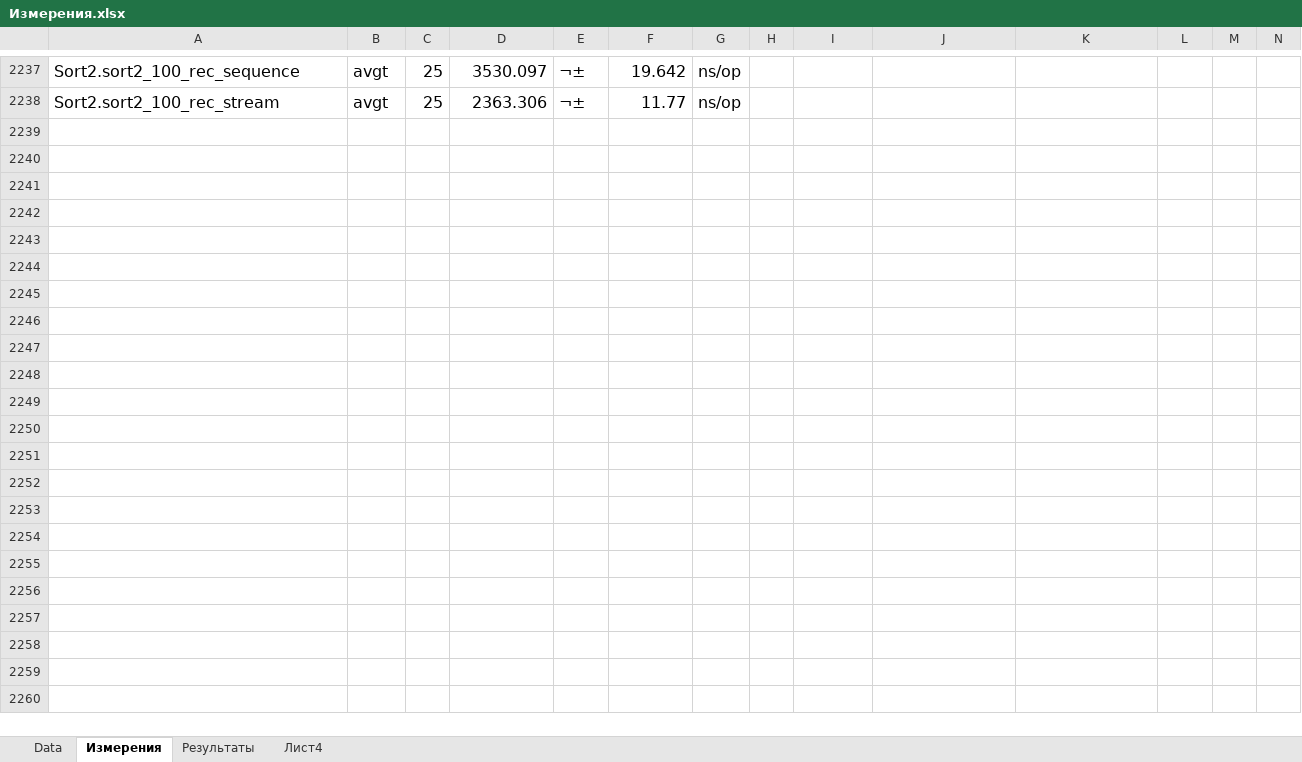
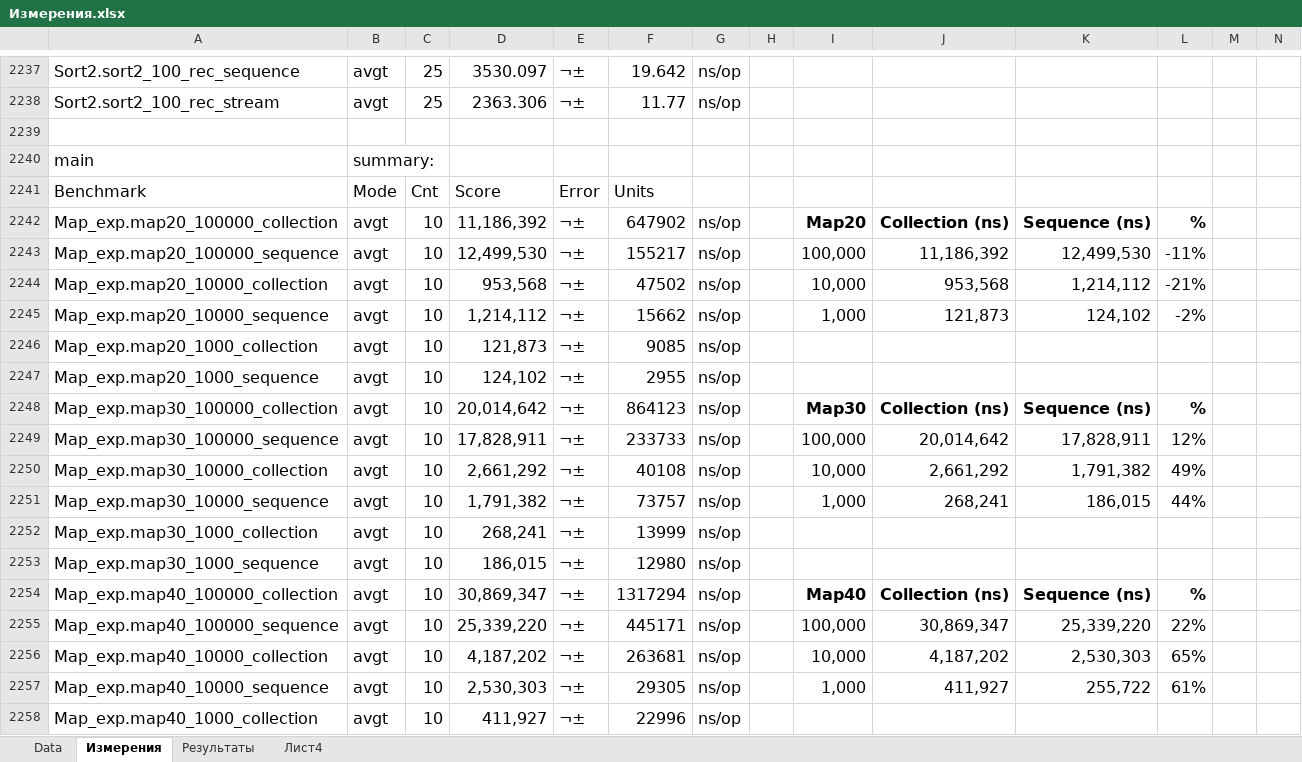
Before and after one commit to maxssoft/sequence_measuring, an Excel workbook: measure_data/Измерения.xlsx, sheet Измерения, drawn as a sheet; only a part is shown, gaps mark what is left out; values as stored, in another font and other column widths than the file's, no borders; rows hold the shown columns only; the diff covers the shown part only; the diff names each change by its address in the sheet, - before the commit and + after, or states it on an @@ line.

```diff
--- a/measure_data/Измерения.xlsx (sheet Измерения)
+++ b/measure_data/Измерения.xlsx (sheet Измерения)
+row 2239: (empty)
+row 2240: main | summary:
+row 2241: Benchmark | Mode | Cnt | Score | Error | Units
+row 2242: Map_exp.map20_100000_collection | avgt | 10 | 11,186,392 | ¬± | 647902 | ns/op |  | Map20 | Collection (ns) | Sequence (ns) | %
+row 2243: Map_exp.map20_100000_sequence | avgt | 10 | 12,499,530 | ¬± | 155217 | ns/op |  | 100,000 | 11,186,392 | 12,499,530 | -11%
+row 2244: Map_exp.map20_10000_collection | avgt | 10 | 953,568 | ¬± | 47502 | ns/op |  | 10,000 | 953,568 | 1,214,112 | -21%
+row 2245: Map_exp.map20_10000_sequence | avgt | 10 | 1,214,112 | ¬± | 15662 | ns/op |  | 1,000 | 121,873 | 124,102 | -2%
+row 2246: Map_exp.map20_1000_collection | avgt | 10 | 121,873 | ¬± | 9085 | ns/op
+row 2247: Map_exp.map20_1000_sequence | avgt | 10 | 124,102 | ¬± | 2955 | ns/op
+row 2248: Map_exp.map30_100000_collection | avgt | 10 | 20,014,642 | ¬± | 864123 | ns/op |  | Map30 | Collection (ns) | Sequence (ns) | %
+row 2249: Map_exp.map30_100000_sequence | avgt | 10 | 17,828,911 | ¬± | 233733 | ns/op |  | 100,000 | 20,014,642 | 17,828,911 | 12%
+row 2250: Map_exp.map30_10000_collection | avgt | 10 | 2,661,292 | ¬± | 40108 | ns/op |  | 10,000 | 2,661,292 | 1,791,382 | 49%
+row 2251: Map_exp.map30_10000_sequence | avgt | 10 | 1,791,382 | ¬± | 73757 | ns/op |  | 1,000 | 268,241 | 186,015 | 44%
+row 2252: Map_exp.map30_1000_collection | avgt | 10 | 268,241 | ¬± | 13999 | ns/op
+row 2253: Map_exp.map30_1000_sequence | avgt | 10 | 186,015 | ¬± | 12980 | ns/op
+row 2254: Map_exp.map40_100000_collection | avgt | 10 | 30,869,347 | ¬± | 1317294 | ns/op |  | Map40 | Collection (ns) | Sequence (ns) | %
+row 2255: Map_exp.map40_100000_sequence | avgt | 10 | 25,339,220 | ¬± | 445171 | ns/op |  | 100,000 | 30,869,347 | 25,339,220 | 22%
+row 2256: Map_exp.map40_10000_collection | avgt | 10 | 4,187,202 | ¬± | 263681 | ns/op |  | 10,000 | 4,187,202 | 2,530,303 | 65%
+row 2257: Map_exp.map40_10000_sequence | avgt | 10 | 2,530,303 | ¬± | 29305 | ns/op |  | 1,000 | 411,927 | 255,722 | 61%
+row 2258: Map_exp.map40_1000_collection | avgt | 10 | 411,927 | ¬± | 22996 | ns/op
```
Also changed, not shown: 162 added rows elsewhere in this sheet, sheet Data, sheet Результаты, sheet Лист4, 23 other files.
